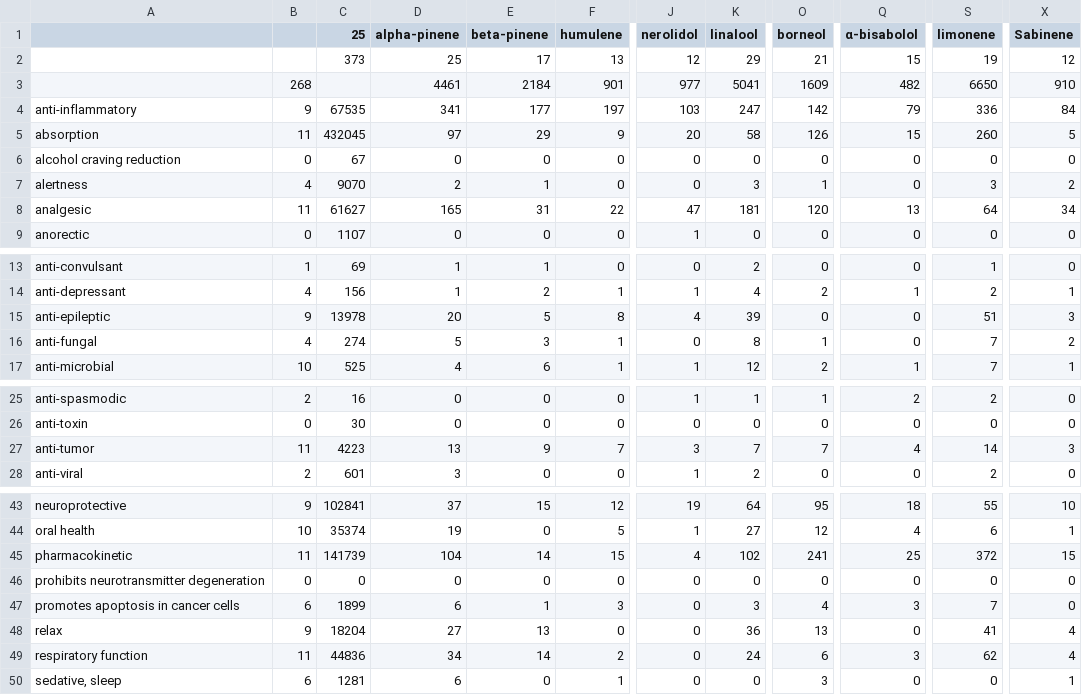
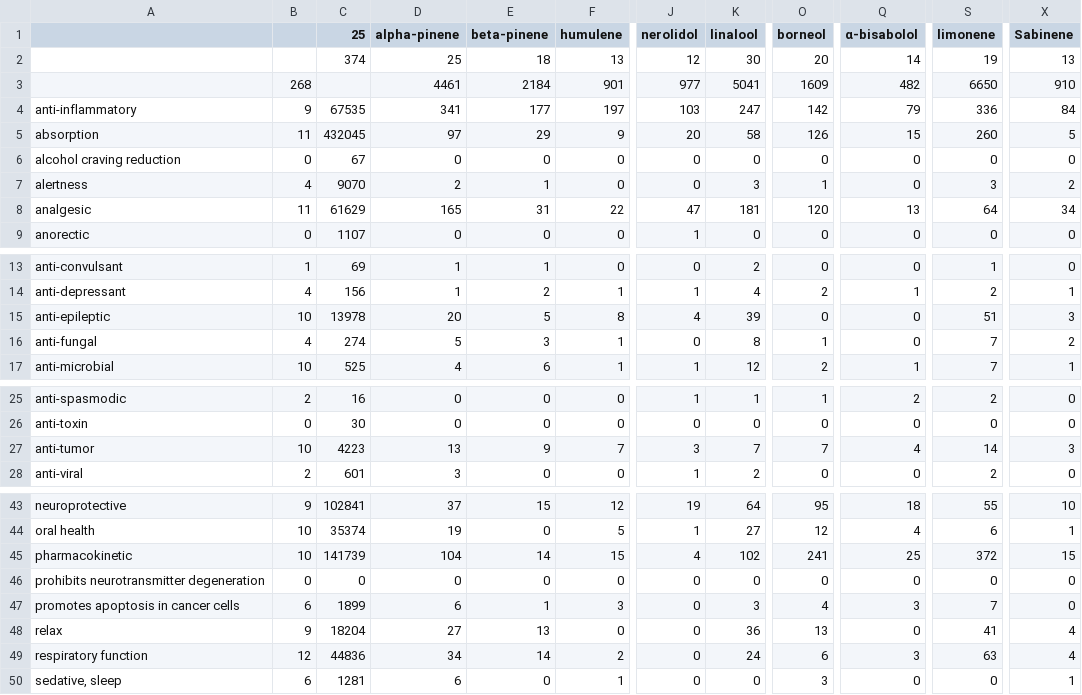
Before and after one commit to Terpedia/terpmed, a CSV file: data/results.csv, drawn as a sheet; only a part is shown, gaps mark what is left out; the diff names each change by its address in the sheet, - before the commit and + after, or states it on an @@ line.

```diff
--- a/data/results.csv
+++ b/data/results.csv
-C2 (25): 373
+C2 (25): 374
-E2 (beta-pinene): 17
+E2 (beta-pinene): 18
-K2 (linalool): 29
+K2 (linalool): 30
-O2 (borneol): 21
+O2 (borneol): 20
-Q2 (α-bisabolol): 15
+Q2 (α-bisabolol): 14
-X2 (Sabinene): 12
+X2 (Sabinene): 13
-C8 (25): 61627
+C8 (25): 61629
-B15: 9
+B15: 10
-B27: 11
+B27: 10
-B45: 11
+B45: 10
-B49: 11
+B49: 12
-S49 (limonene): 62
+S49 (limonene): 63
```
Also changed, not shown: public/results.csv, 2 other files.
